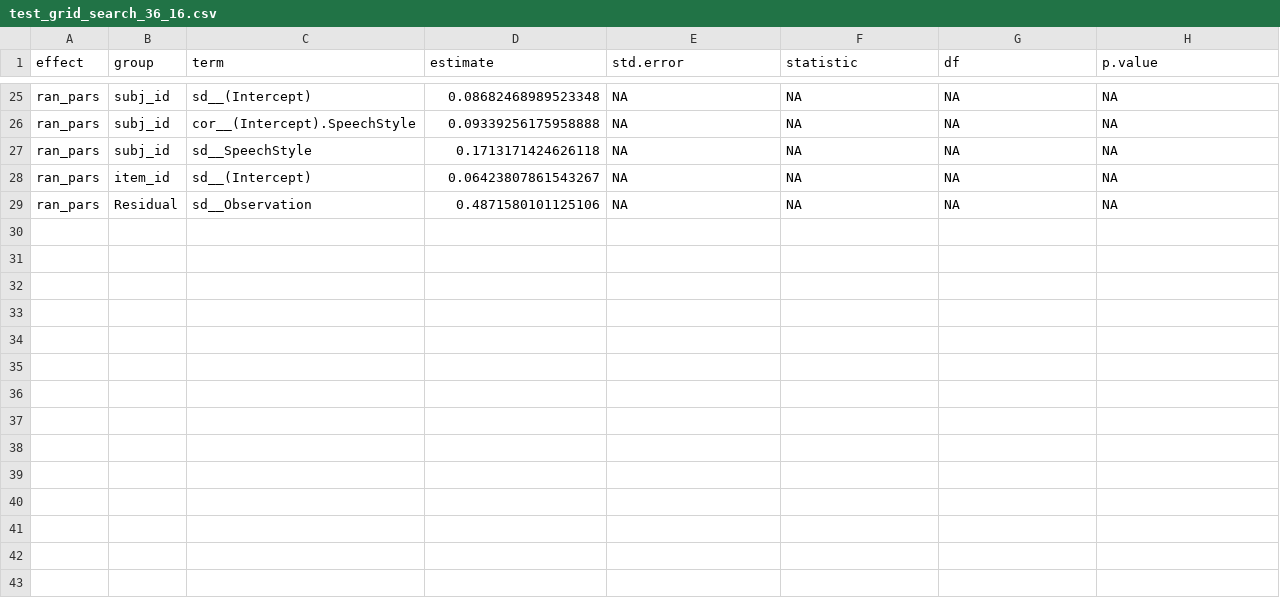
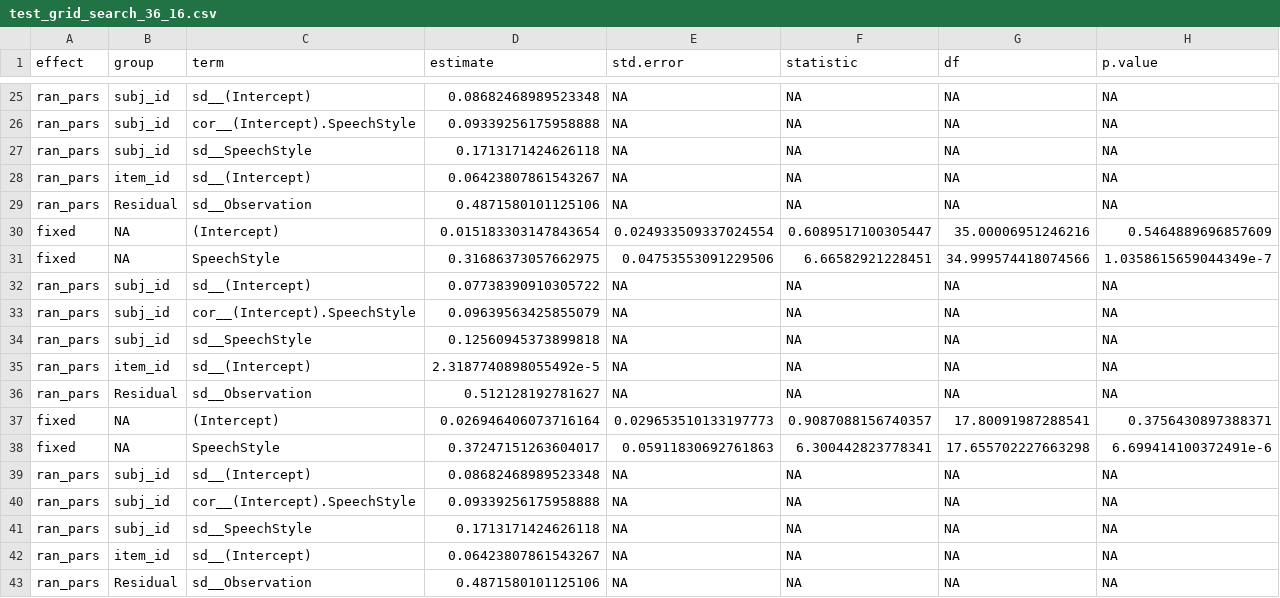
Before and after one commit to 4CCoxAU/PowerAnalysisWorkshopManyBabies, a CSV file: sims_grid_search/test_grid_search_36_16.csv, drawn as a sheet; only a part is shown, gaps mark what is left out; the diff names each change by its address in the sheet, - before the commit and + after, or states it on an @@ line.

```diff
--- a/sims_grid_search/test_grid_search_36_16.csv
+++ b/sims_grid_search/test_grid_search_36_16.csv
+row 30: fixed | NA | (Intercept) | 0.015183303147843654 | 0.024933509337024554 | 0.6089517100305447 | 35.00006951246216 | 0.5464889696857609
+row 31: fixed | NA | SpeechStyle | 0.31686373057662975 | 0.04753553091229506 | 6.66582921228451 | 34.999574418074566 | 1.0358615659044349e-7
+row 32: ran_pars | subj_id | sd__(Intercept) | 0.07738390910305722 | NA | NA | NA | NA
+row 33: ran_pars | subj_id | cor__(Intercept).SpeechStyle | 0.09639563425855079 | NA | NA | NA | NA
+row 34: ran_pars | subj_id | sd__SpeechStyle | 0.12560945373899818 | NA | NA | NA | NA
+row 35: ran_pars | item_id | sd__(Intercept) | 2.3187740898055492e-5 | NA | NA | NA | NA
+row 36: ran_pars | Residual | sd__Observation | 0.512128192781627 | NA | NA | NA | NA
+row 37: fixed | NA | (Intercept) | 0.026946406073716164 | 0.029653510133197773 | 0.9087088156740357 | 17.80091987288541 | 0.3756430897388371
+row 38: fixed | NA | SpeechStyle | 0.37247151263604017 | 0.05911830692761863 | 6.300442823778341 | 17.655702227663298 | 6.699414100372491e-6
+row 39: ran_pars | subj_id | sd__(Intercept) | 0.08682468989523348 | NA | NA | NA | NA
+row 40: ran_pars | subj_id | cor__(Intercept).SpeechStyle | 0.09339256175958888 | NA | NA | NA | NA
+row 41: ran_pars | subj_id | sd__SpeechStyle | 0.1713171424626118 | NA | NA | NA | NA
+row 42: ran_pars | item_id | sd__(Intercept) | 0.06423807861543267 | NA | NA | NA | NA
+row 43: ran_pars | Residual | sd__Observation | 0.4871580101125106 | NA | NA | NA | NA
```
Also changed, not shown: sims_grid_search/test_grid_search_12_8.csv, sims_grid_search/test_grid_search_24_12.csv, 11 other files.
